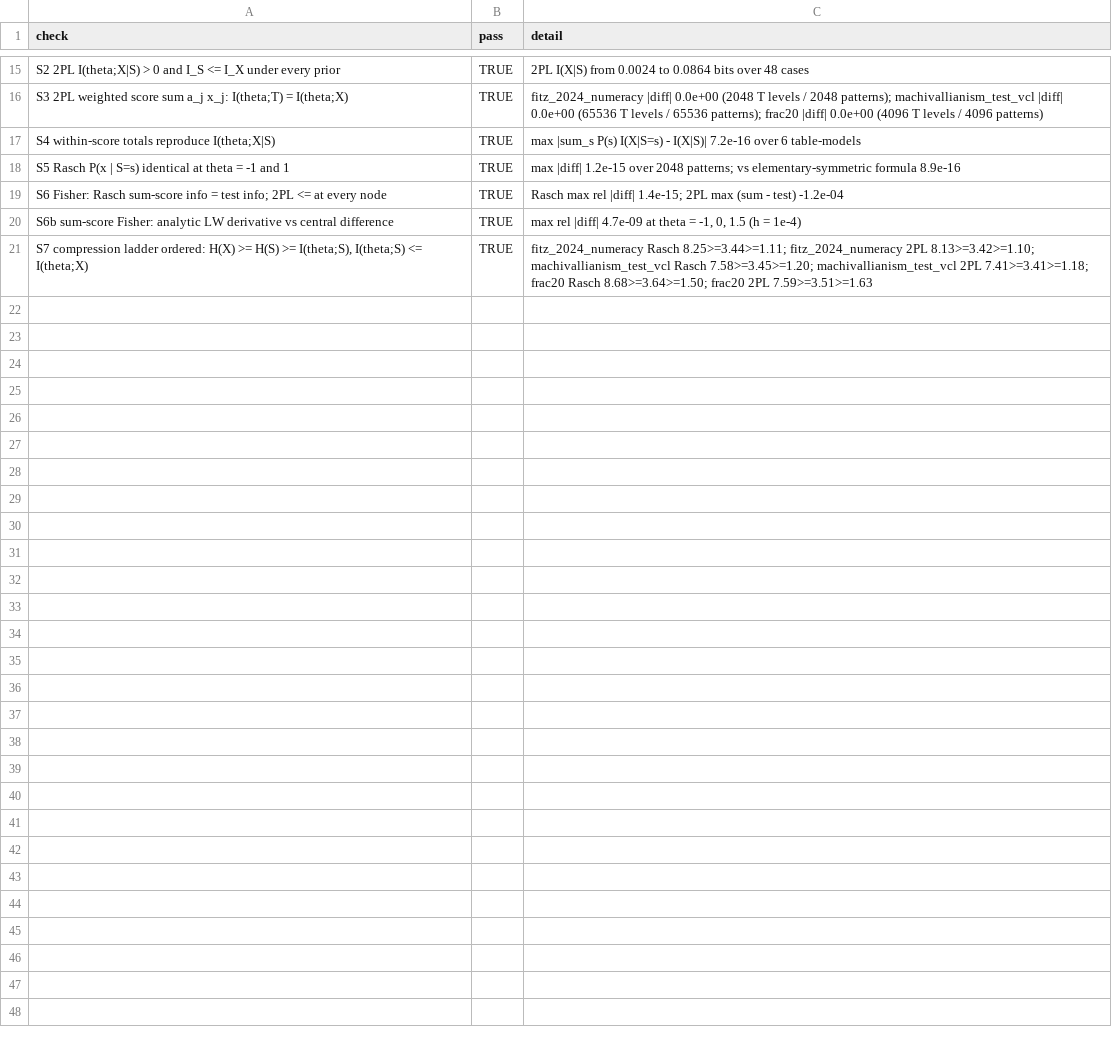
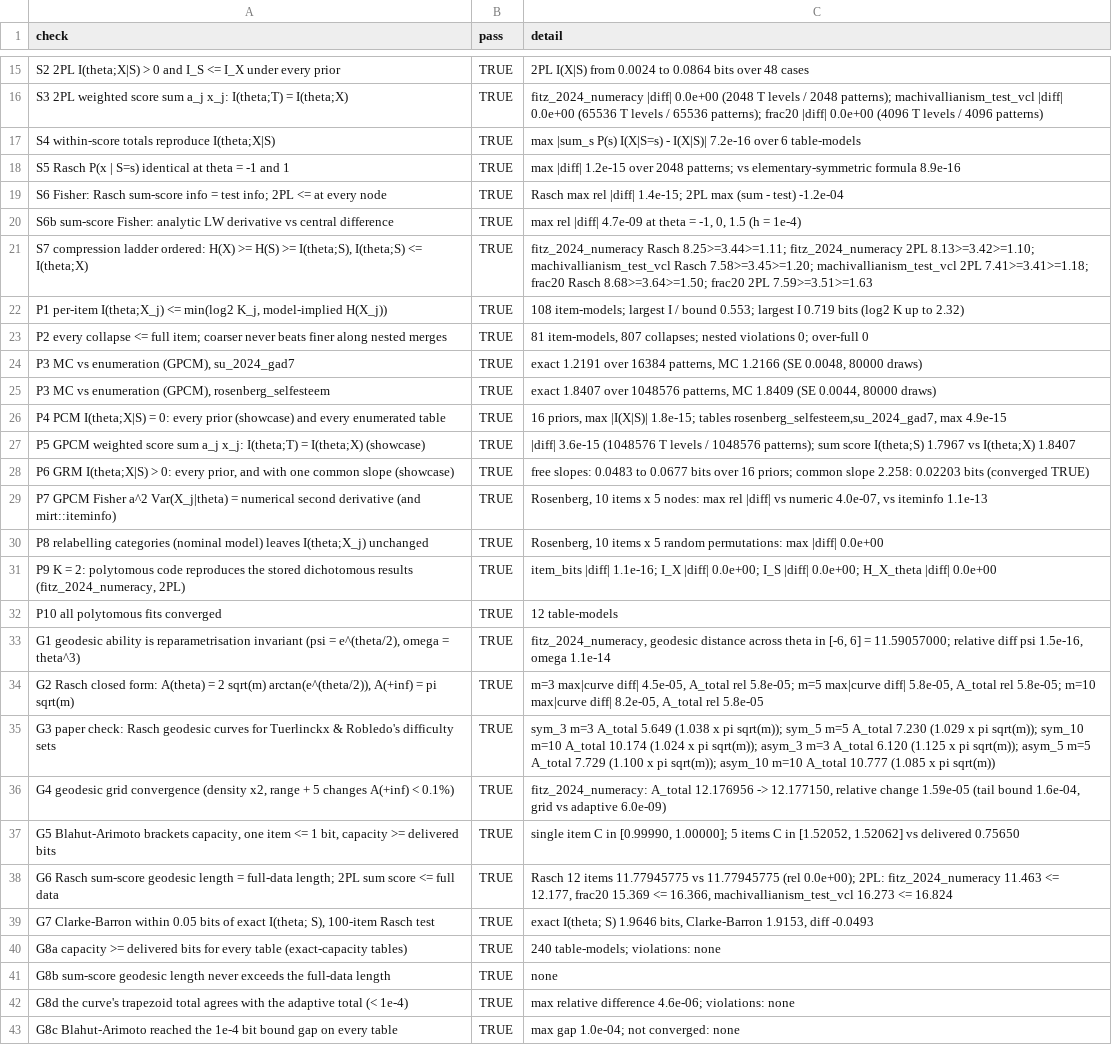
Before and after one commit to datapages/irw, a CSV file: vignettes/bits_per_item_data/checks_results.csv, drawn as a sheet; only a part is shown, gaps mark what is left out.

```diff
--- a/vignettes/bits_per_item_data/checks_results.csv
+++ b/vignettes/bits_per_item_data/checks_results.csv
@@ -21 +21,23 @@
 "S7 compression ladder ordered: H(X) >= H(S) >= I(theta;S), I(theta;S) <= I(theta;X)",TRUE,"fitz_2024_numeracy Rasch 8.25>=3.44>=1.11; fitz_2024_numeracy 2PL 8.13>=3.42>=1.10; machivallianism_test_vcl Rasch 7.58>=3.45>=1.20; machivallianism_test_vcl 2PL 7.41>=3.41>=1.18; frac20 Rasch 8.68>=3.64>=1.50; frac20 2PL 7.59>=3.51>=1.63"
+"P1 per-item I(theta;X_j) <= min(log2 K_j, model-implied H(X_j))",TRUE,"108 item-models; largest I / bound 0.553; largest I 0.719 bits (log2 K up to 2.32)"
+"P2 every collapse <= full item; coarser never beats finer along nested merges",TRUE,"81 item-models, 807 collapses; nested violations 0; over-full 0"
+"P3 MC vs enumeration (GPCM), su_2024_gad7",TRUE,"exact 1.2191 over 16384 patterns, MC 1.2166 (SE 0.0048, 80000 draws)"
+"P3 MC vs enumeration (GPCM), rosenberg_selfesteem",TRUE,"exact 1.8407 over 1048576 patterns, MC 1.8409 (SE 0.0044, 80000 draws)"
+"P4 PCM I(theta;X|S) = 0: every prior (showcase) and every enumerated table",TRUE,"16 priors, max |I(X|S)| 1.8e-15; tables rosenberg_selfesteem,su_2024_gad7, max 4.9e-15"
+"P5 GPCM weighted score sum a_j x_j: I(theta;T) = I(theta;X) (showcase)",TRUE,"|diff| 3.6e-15 (1048576 T levels / 1048576 patterns); sum score I(theta;S) 1.7967 vs I(theta;X) 1.8407"
+"P6 GRM I(theta;X|S) > 0: every prior, and with one common slope (showcase)",TRUE,"free slopes: 0.0483 to 0.0677 bits over 16 priors; common slope 2.258: 0.02203 bits (converged TRUE)"
+"P7 GPCM Fisher a^2 Var(X_j|theta) = numerical second derivative (and mirt::iteminfo)",TRUE,"Rosenberg, 10 items x 5 nodes: max rel |diff| vs numeric 4.0e-07, vs iteminfo 1.1e-13"
+"P8 relabelling categories (nominal model) leaves I(theta;X_j) unchanged",TRUE,"Rosenberg, 10 items x 5 random permutations: max |diff| 0.0e+00"
+"P9 K = 2: polytomous code reproduces the stored dichotomous results (fitz_2024_numeracy, 2PL)",TRUE,"item_bits |diff| 1.1e-16; I_X |diff| 0.0e+00; I_S |diff| 0.0e+00; H_X_theta |diff| 0.0e+00"
+"P10 all polytomous fits converged",TRUE,"12 table-models"
+"G1 geodesic ability is reparametrisation invariant (psi = e^(theta/2), omega = theta^3)",TRUE,"fitz_2024_numeracy, geodesic distance across theta in [-6, 6] = 11.59057000; relative diff psi 1.5e-16, omega 1.1e-14"
+"G2 Rasch closed form: A(theta) = 2 sqrt(m) arctan(e^(theta/2)), A(+inf) = pi sqrt(m)",TRUE,"m=3 max|curve diff| 4.5e-05, A_total rel 5.8e-05; m=5 max|curve diff| 5.8e-05, A_total rel 5.8e-05; m=10 max|curve diff| 8.2e-05, A_total rel 5.8e-05"
+"G3 paper check: Rasch geodesic curves for Tuerlinckx & Robledo's difficulty sets",TRUE,"sym_3 m=3 A_total 5.649 (1.038 x pi sqrt(m)); sym_5 m=5 A_total 7.230 (1.029 x pi sqrt(m)); sym_10 m=10 A_total 10.174 (1.024 x pi sqrt(m)); asym_3 m=3 A_total 6.120 (1.125 x pi sqrt(m)); asym_5 m=5 A_total 7.729 (1.100 x pi sqrt(m)); asym_10 m=10 A_total 10.777 (1.085 x pi sqrt(m))"
+"G4 geodesic grid convergence (density x2, range + 5 changes A(+inf) < 0.1%)",TRUE,"fitz_2024_numeracy: A_total 12.176956 -> 12.177150, relative change 1.59e-05 (tail bound 1.6e-04, grid vs adaptive 6.0e-09)"
+"G5 Blahut-Arimoto brackets capacity, one item <= 1 bit, capacity >= delivered bits",TRUE,"single item C in [0.99990, 1.00000]; 5 items C in [1.52052, 1.52062] vs delivered 0.75650"
+"G6 Rasch sum-score geodesic length = full-data length; 2PL sum score <= full data",TRUE,"Rasch 12 items 11.77945775 vs 11.77945775 (rel 0.0e+00); 2PL: fitz_2024_numeracy 11.463 <= 12.177, frac20 15.369 <= 16.366, machivallianism_test_vcl 16.273 <= 16.824"
+"G7 Clarke-Barron within 0.05 bits of exact I(theta; S), 100-item Rasch test",TRUE,"exact I(theta; S) 1.9646 bits, Clarke-Barron 1.9153, diff -0.0493"
+"G8a capacity >= delivered bits for every table (exact-capacity tables)",TRUE,"240 table-models; violations: none"
+"G8b sum-score geodesic length never exceeds the full-data length",TRUE,"none"
+"G8d the curve's trapezoid total agrees with the adaptive total (< 1e-4)",TRUE,"max relative difference 4.6e-06; violations: none"
+"G8c Blahut-Arimoto reached the 1e-4 bit bound gap on every table",TRUE,"max gap 1.0e-04; not converged: none"
```
Also changed, not shown: 2 other files.
